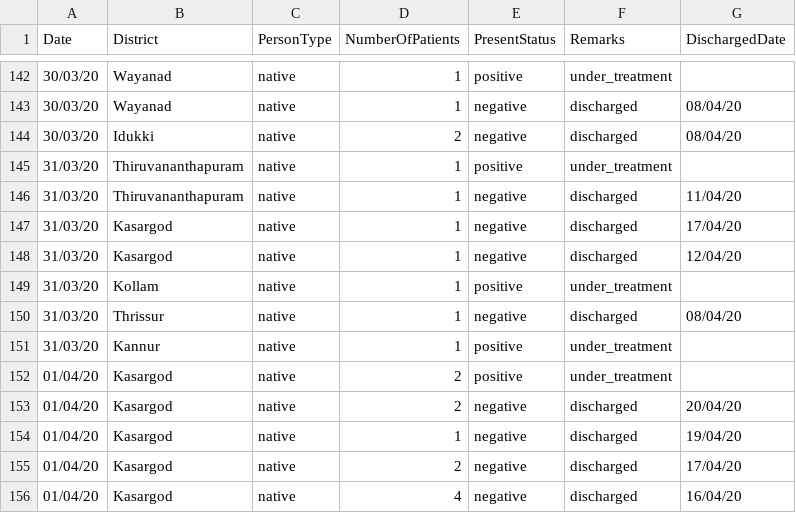
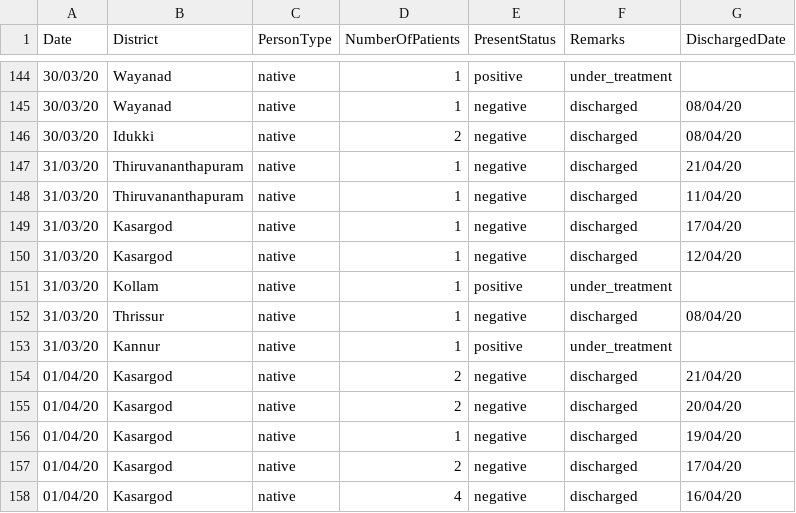
Before and after one commit to sandyiswell/covid19Kerala, a CSV file: chronoPositiv.csv, drawn as a sheet; only a part is shown, gaps mark what is left out; the diff covers the shown part only.

```diff
--- a/chronoPositiv.csv
+++ b/chronoPositiv.csv
@@ -144,3 +146,3 @@ Date,District,PersonType,NumberOfPatients,PresentStatus,Remarks,DischargedDate
 30/03/20,Idukki ,native,2,negative,discharged,08/04/20
-31/03/20,Thiruvananthapuram,native,1,positive,under_treatment,
+31/03/20,Thiruvananthapuram,native,1,negative,discharged,21/04/20
 31/03/20,Thiruvananthapuram,native,1,negative,discharged,11/04/20
@@ -151,3 +153,3 @@ Date,District,PersonType,NumberOfPatients,PresentStatus,Remarks,DischargedDate
 31/03/20,Kannur,native,1,positive,under_treatment,
-01/04/20,Kasargod,native,2,positive,under_treatment,
+01/04/20,Kasargod,native,2,negative,discharged,21/04/20
 01/04/20,Kasargod,native,2,negative,discharged,20/04/20
```
Also changed, not shown: 9 added rows and 4 edited cells elsewhere in this file, datta2.csv.
